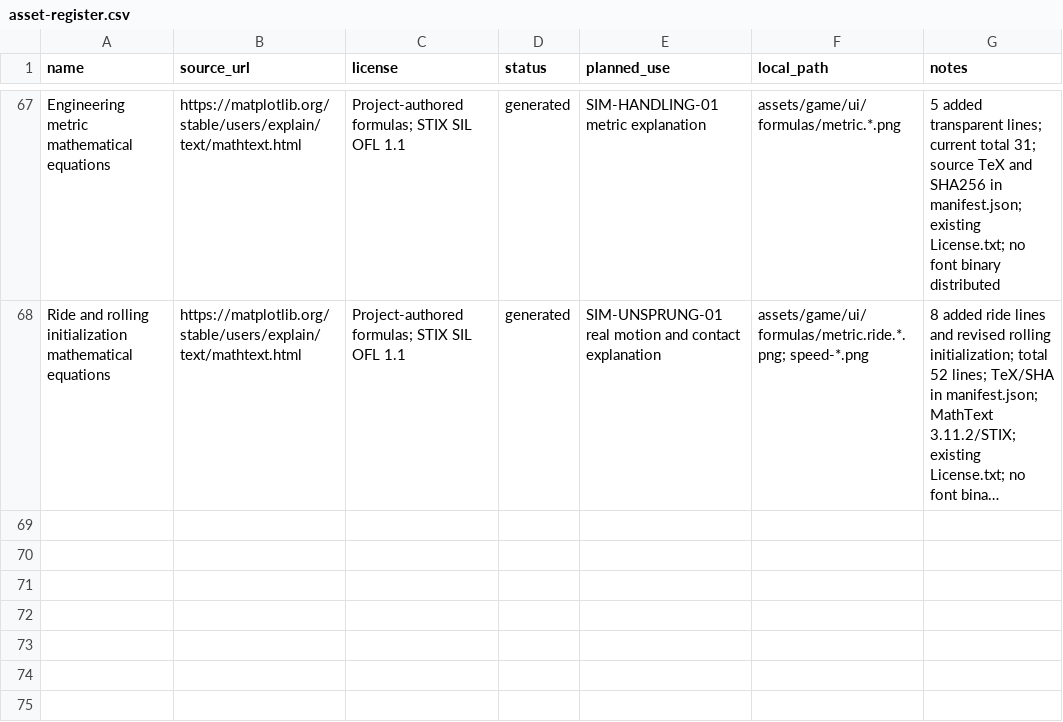
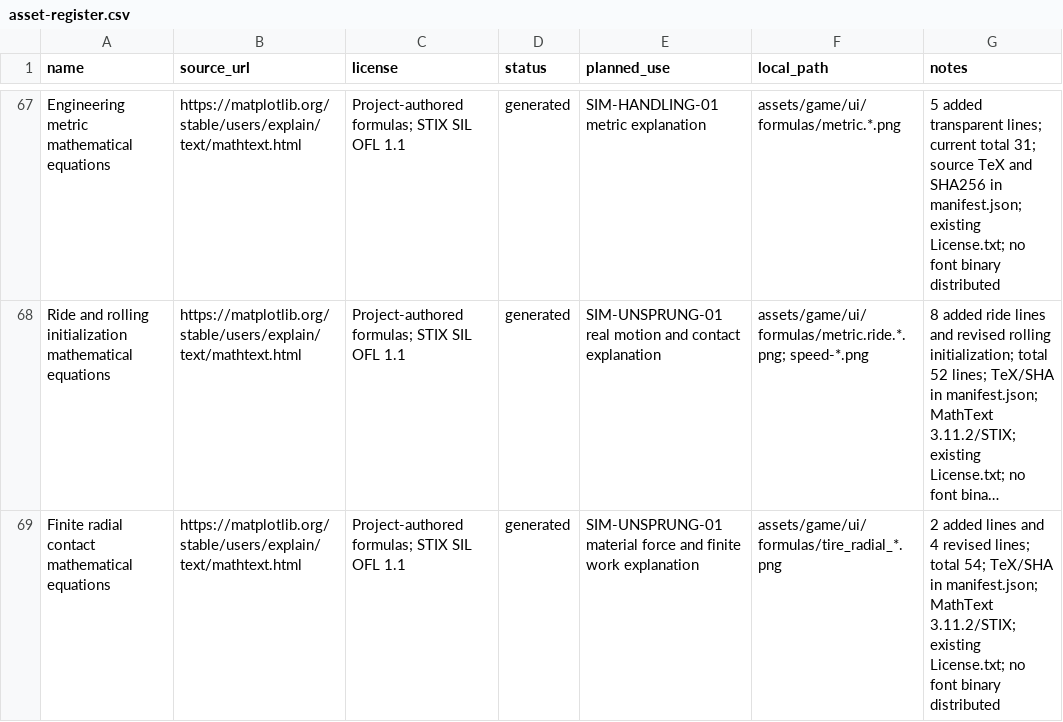
Before and after one commit to wy520ccj/CoastalDrive, a CSV file: docs/asset-register.csv, drawn as a sheet; only a part is shown, gaps mark what is left out; long unchanged cells end in …; the diff names each change by its address in the sheet, - before the commit and + after, or states it on an @@ line.

Commit message:
fix: solve finite radial contact geometry with tire forces

```diff
--- a/docs/asset-register.csv
+++ b/docs/asset-register.csv
+row 69: Finite radial contact mathematical equations | https://matplotlib.org/stable/users/explain/text/mathtext.html | Project-authored formulas; STIX SIL OFL 1.1 | generated | SIM-UNSPRUNG-01 material force and finite work explanation | assets/game/ui/formulas/tire_radial_*.png | 2 added lines and 4 revised lines; total 54; TeX/SHA in manifest.json; MathText 3.11.2/STIX; existing License.txt; no font binary distributed
```
Also changed, not shown: 33 other files.
